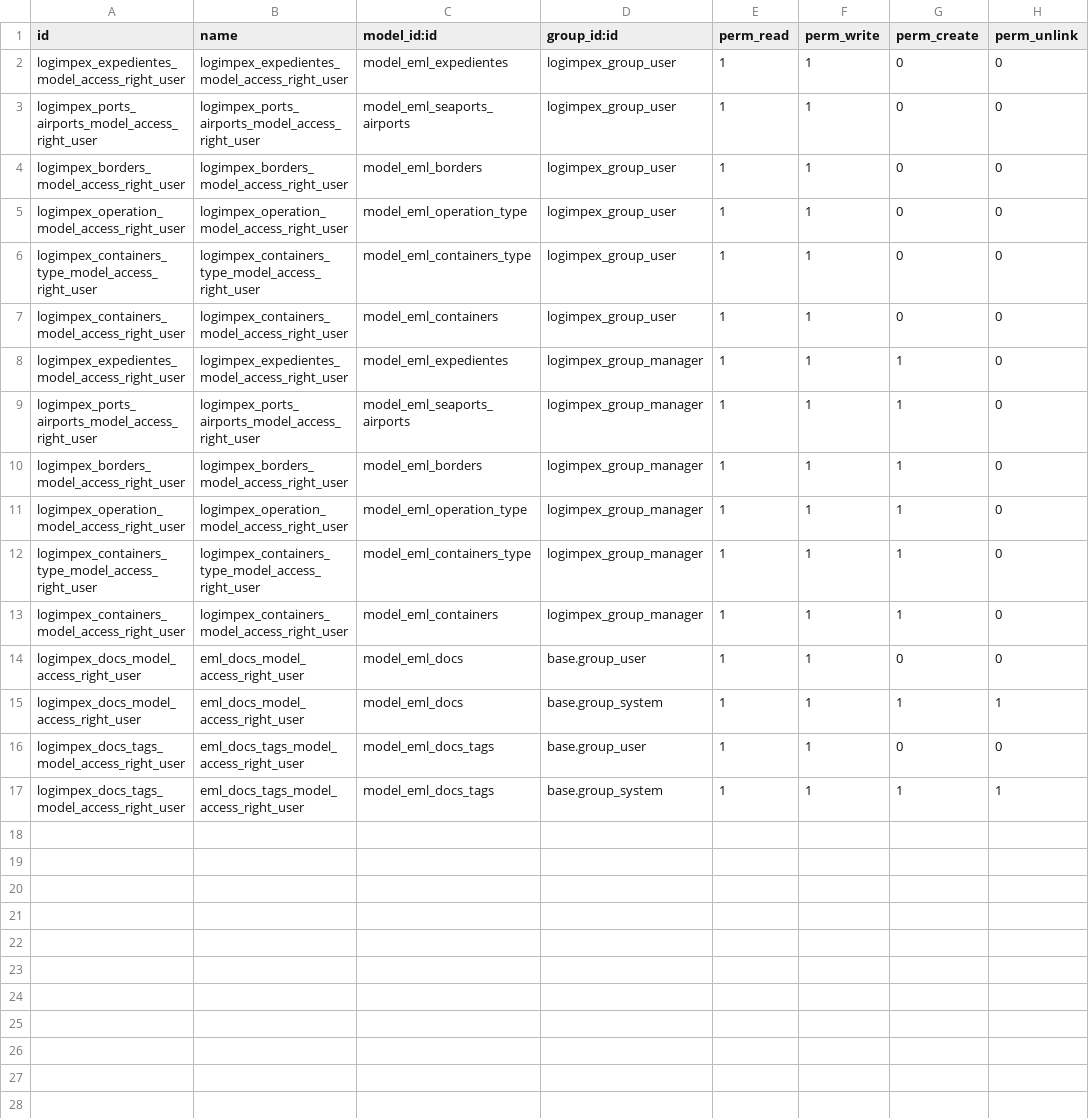
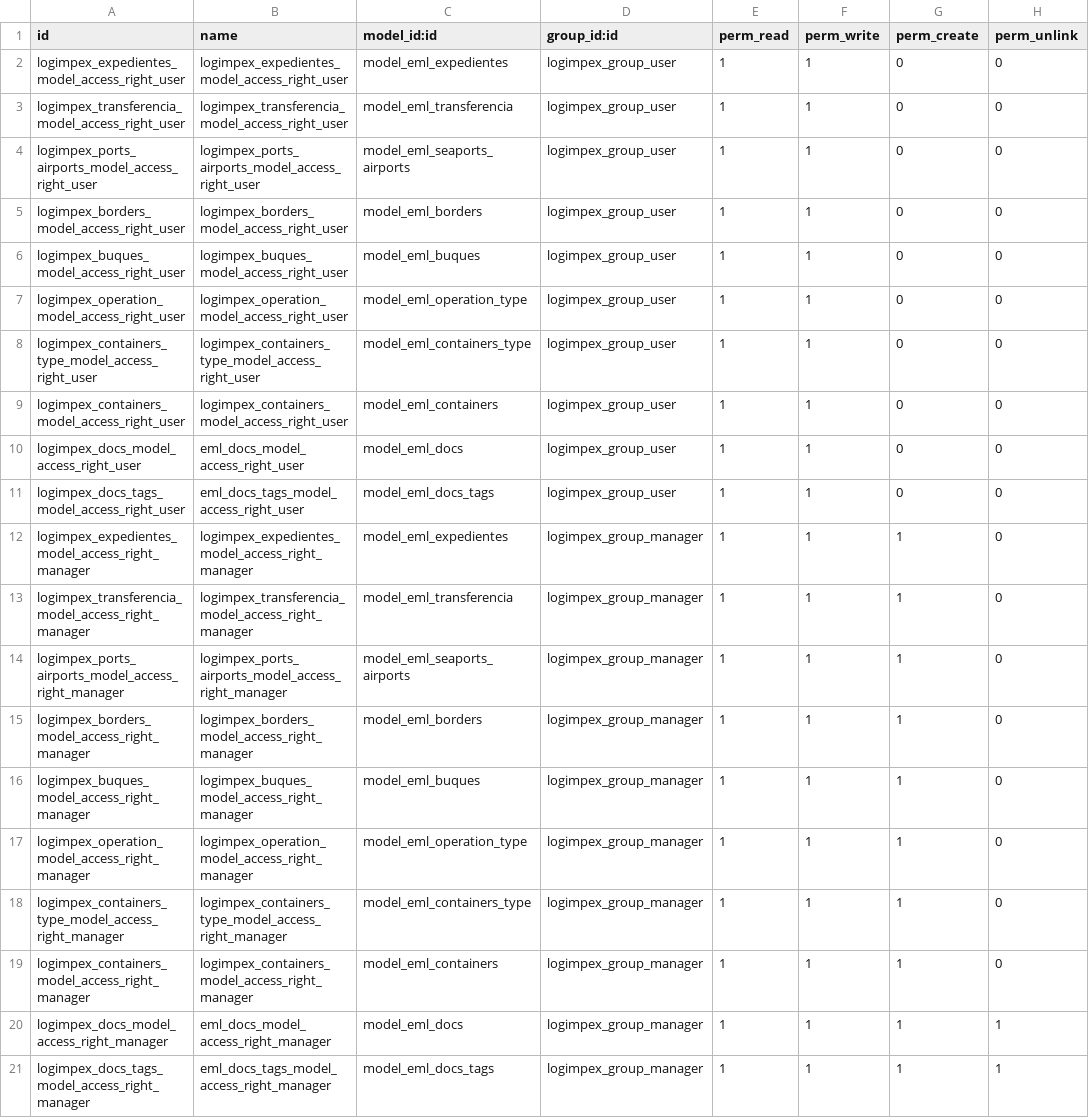
Before and after one commit to Logimpex/Production, a CSV file: em_logimpex/security/ir.model.access.csv, drawn as a sheet.

```diff
--- a/em_logimpex/security/ir.model.access.csv
+++ b/em_logimpex/security/ir.model.access.csv
@@ -2,4 +2,6 @@ id,name,model_id:id,group_id:id,perm_read,perm_write,perm_create,perm_unlink
 logimpex_expedientes_model_access_right_user,logimpex_expedientes_model_access_right_user,model_eml_expedientes,logimpex_group_user,1,1,0,0
+logimpex_transferencia_model_access_right_user,logimpex_transferencia_model_access_right_user,model_eml_transferencia,logimpex_group_user,1,1,0,0
 logimpex_ports_airports_model_access_right_user,logimpex_ports_airports_model_access_right_user,model_eml_seaports_airports,logimpex_group_user,1,1,0,0
 logimpex_borders_model_access_right_user,logimpex_borders_model_access_right_user,model_eml_borders,logimpex_group_user,1,1,0,0
+logimpex_buques_model_access_right_user,logimpex_buques_model_access_right_user,model_eml_buques,logimpex_group_user,1,1,0,0
 logimpex_operation_model_access_right_user,logimpex_operation_model_access_right_user,model_eml_operation_type,logimpex_group_user,1,1,0,0
@@ -7,11 +9,13 @@ logimpex_containers_type_model_access_right_user,logimpex_containers_type_model_
 logimpex_containers_model_access_right_user,logimpex_containers_model_access_right_user,model_eml_containers,logimpex_group_user,1,1,0,0
-logimpex_expedientes_model_access_right_user,logimpex_expedientes_model_access_right_user,model_eml_expedientes,logimpex_group_manager,1,1,1,0
-logimpex_ports_airports_model_access_right_user,logimpex_ports_airports_model_access_right_user,model_eml_seaports_airports,logimpex_group_manager,1,1,1,0
-logimpex_borders_model_access_right_user,logimpex_borders_model_access_right_user,model_eml_borders,logimpex_group_manager,1,1,1,0
-logimpex_operation_model_access_right_user,logimpex_operation_model_access_right_user,model_eml_operation_type,logimpex_group_manager,1,1,1,0
-logimpex_containers_type_model_access_right_user,logimpex_containers_type_model_access_right_user,model_eml_containers_type,logimpex_group_manager,1,1,1,0
-logimpex_containers_model_access_right_user,logimpex_containers_model_access_right_user,model_eml_containers,logimpex_group_manager,1,1,1,0
-logimpex_docs_model_access_right_user,eml_docs_model_access_right_user,model_eml_docs,base.group_user,1,1,0,0
-logimpex_docs_model_access_right_user,eml_docs_model_access_right_user,model_eml_docs,base.group_system,1,1,1,1
-logimpex_docs_tags_model_access_right_user,eml_docs_tags_model_access_right_user,model_eml_docs_tags,base.group_user,1,1,0,0
-logimpex_docs_tags_model_access_right_user,eml_docs_tags_model_access_right_user,model_eml_docs_tags,base.group_system,1,1,1,1
+logimpex_docs_model_access_right_user,eml_docs_model_access_right_user,model_eml_docs,logimpex_group_user,1,1,0,0
+logimpex_docs_tags_model_access_right_user,eml_docs_tags_model_access_right_user,model_eml_docs_tags,logimpex_group_user,1,1,0,0
+logimpex_expedientes_model_access_right_manager,logimpex_expedientes_model_access_right_manager,model_eml_expedientes,logimpex_group_manager,1,1,1,0
+logimpex_transferencia_model_access_right_manager,logimpex_transferencia_model_access_right_manager,model_eml_transferencia,logimpex_group_manager,1,1,1,0
+logimpex_ports_airports_model_access_right_manager,logimpex_ports_airports_model_access_right_manager,model_eml_seaports_airports,logimpex_group_manager,1,1,1,0
+logimpex_borders_model_access_right_manager,logimpex_borders_model_access_right_manager,model_eml_borders,logimpex_group_manager,1,1,1,0
+logimpex_buques_model_access_right_manager,logimpex_buques_model_access_right_manager,model_eml_buques,logimpex_group_manager,1,1,1,0
+logimpex_operation_model_access_right_manager,logimpex_operation_model_access_right_manager,model_eml_operation_type,logimpex_group_manager,1,1,1,0
+logimpex_containers_type_model_access_right_manager,logimpex_containers_type_model_access_right_manager,model_eml_containers_type,logimpex_group_manager,1,1,1,0
+logimpex_containers_model_access_right_manager,logimpex_containers_model_access_right_manager,model_eml_containers,logimpex_group_manager,1,1,1,0
+logimpex_docs_model_access_right_manager,eml_docs_model_access_right_manager,model_eml_docs,logimpex_group_manager,1,1,1,1
+logimpex_docs_tags_model_access_right_manager,eml_docs_tags_model_access_right_manager,model_eml_docs_tags,logimpex_group_manager,1,1,1,1
```
Also changed, not shown: 21 other files.
